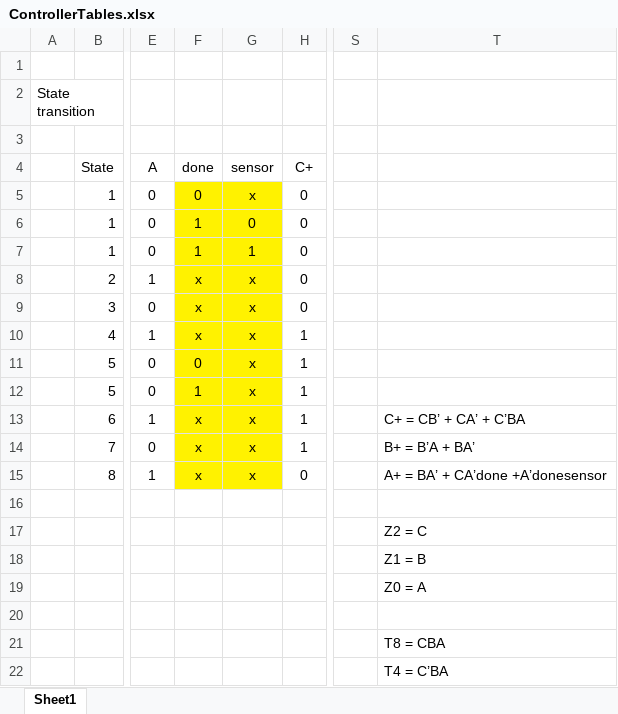
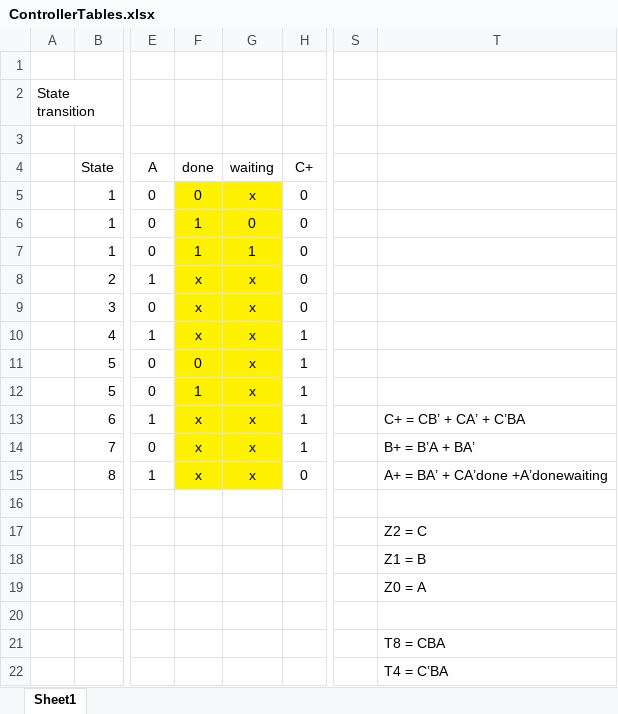
Before and after one commit to PythonHito/Summutive, an Excel workbook: ControllerTables.xlsx, sheet Sheet1, drawn as a sheet; only a part is shown, gaps mark what is left out; values as stored, in another font and other column widths than the file's, no borders; the diff names each change by its address in the sheet, - before the commit and + after, or states it on an @@ line.

```diff
--- a/ControllerTables.xlsx (sheet Sheet1)
+++ b/ControllerTables.xlsx (sheet Sheet1)
-G4: sensor
+G4: waiting
-T15: A+ = BA’ + CA’done +A’donesensor
+T15: A+ = BA’ + CA’done +A’donewaiting
```
Also changed, not shown: 1 other file.
